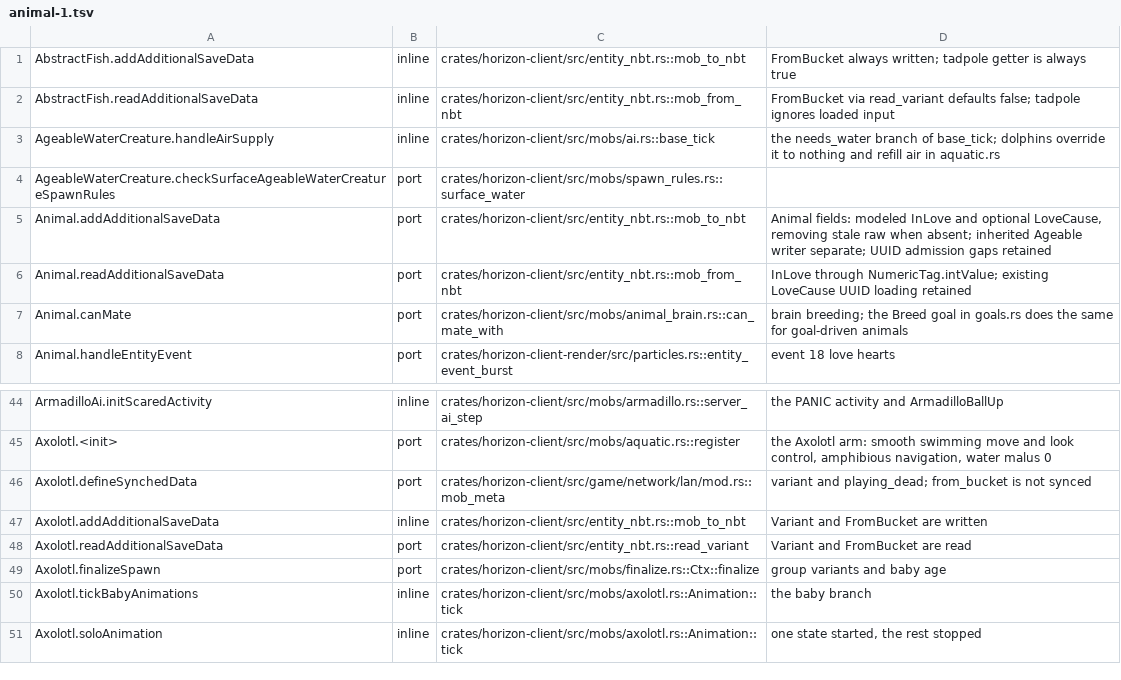
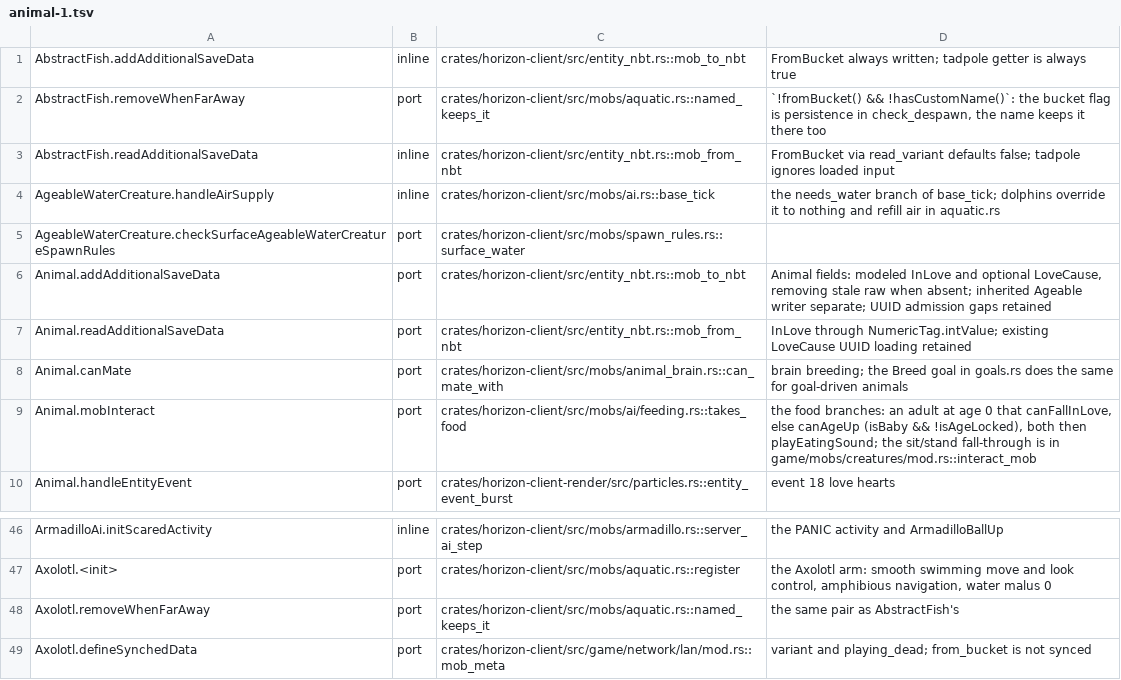
Before and after one commit to AfrobamaYT/horizon, a TSV file: tools/port_map/animal-1.tsv, drawn as a sheet; only a part is shown, gaps mark what is left out; the shorter side is filled out with more unchanged rows; the diff names each change by its address in the sheet, - before the commit and + after, or states it on an @@ line.

Commit message:
Sync animal port map entries

```diff
--- a/tools/port_map/animal-1.tsv
+++ b/tools/port_map/animal-1.tsv
+row 2: AbstractFish.removeWhenFarAway | port | crates/horizon-client/src/mobs/aquatic.rs::named_keeps_it | `!fromBucket() && !hasCustomName()`: the bucket flag is persistence in check_despawn, the name keeps it there too
+row 9: Animal.mobInteract | port | crates/horizon-client/src/mobs/ai/feeding.rs::takes_food | the food branches: an adult at age 0 that canFallInLove, else canAgeUp (isBaby && !isAgeLocked), both then playEatingSound; the sit/stand fall-through is in game/mobs/creatures/mod.rs::interact_mob
+row 48: Axolotl.removeWhenFarAway | port | crates/horizon-client/src/mobs/aquatic.rs::named_keeps_it | the same pair as AbstractFish's
```
